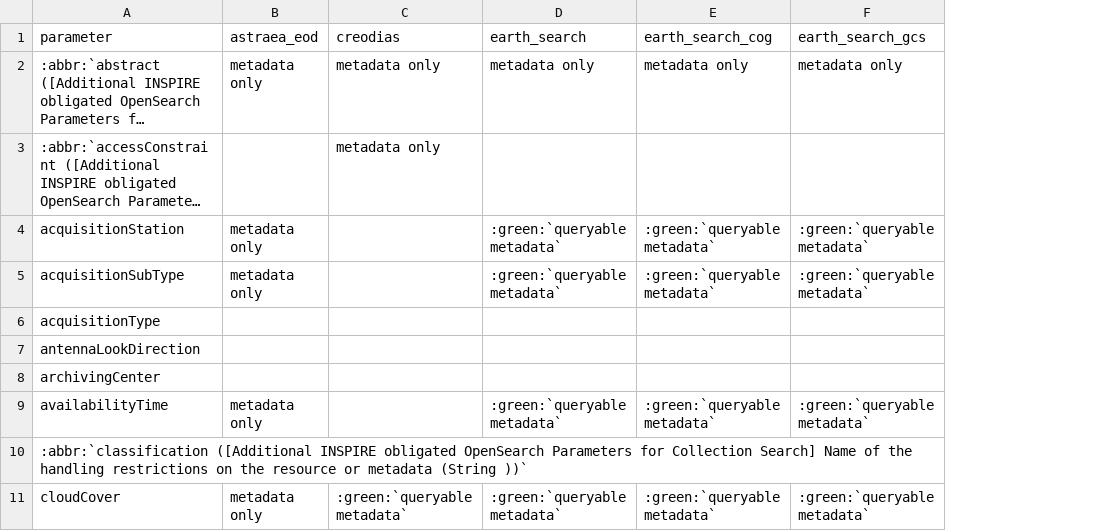
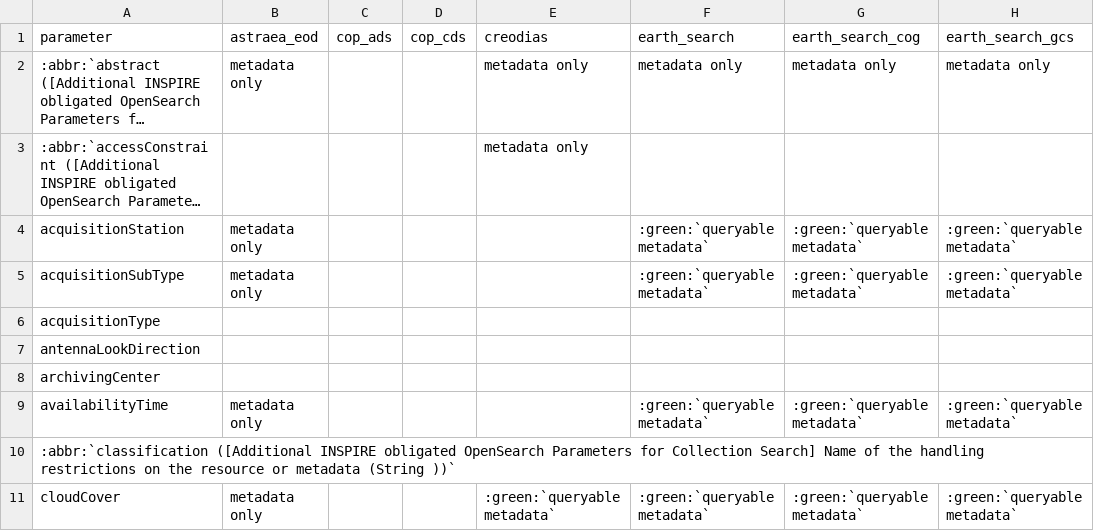
Before and after one commit to CS-SI/eodag, a CSV file: docs/_static/params_mapping_opensearch.csv, drawn as a sheet; only a part is shown; long unchanged cells end in …; the diff names each change by its address in the sheet, - before the commit and + after, or states it on an @@ line.

```diff
--- a/docs/_static/params_mapping_opensearch.csv
+++ b/docs/_static/params_mapping_opensearch.csv
+column C (cop_ads), empty
+column D (cop_cds), empty
```
Also changed, not shown: docs/_static/params_mapping_extra.csv, 7 other files.
